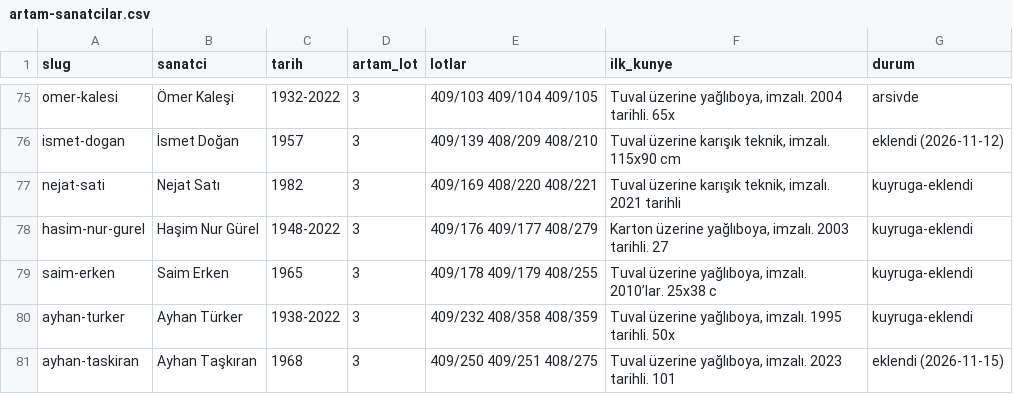
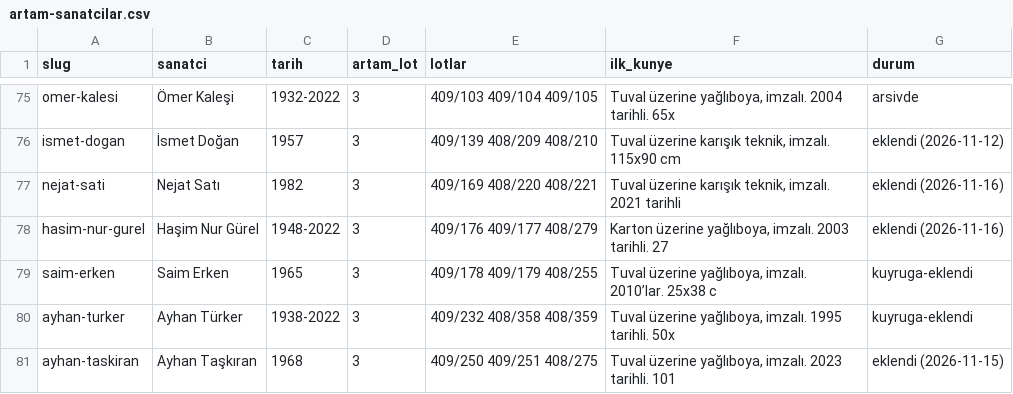
Before and after one commit to occiftci-ux/artvela-site, a CSV file: arastirma/artam-sanatcilar.csv, drawn as a sheet; only a part is shown, gaps mark what is left out.

```diff
--- a/arastirma/artam-sanatcilar.csv
+++ b/arastirma/artam-sanatcilar.csv
@@ -76,4 +76,4 @@ omer-kalesi,Ömer Kaleşi,1932-2022,3,409/103 409/104 409/105,"Tuval üzerine ya
 ismet-dogan,İsmet Doğan,1957,3,409/139 408/209 408/210,"Tuval üzerine karışık teknik, imzalı. 115x90 cm",eklendi (2026-11-12)
-nejat-sati,Nejat Satı,1982,3,409/169 408/220 408/221,"Tuval üzerine karışık teknik, imzalı. 2021 tarihli",kuyruga-eklendi
-hasim-nur-gurel,Haşim Nur Gürel,1948-2022,3,409/176 409/177 408/279,"Karton üzerine yağlıboya, imzalı. 2003 tarihli. 27",kuyruga-eklendi
+nejat-sati,Nejat Satı,1982,3,409/169 408/220 408/221,"Tuval üzerine karışık teknik, imzalı. 2021 tarihli",eklendi (2026-11-16)
+hasim-nur-gurel,Haşim Nur Gürel,1948-2022,3,409/176 409/177 408/279,"Karton üzerine yağlıboya, imzalı. 2003 tarihli. 27",eklendi (2026-11-16)
 saim-erken,Saim Erken,1965,3,409/178 409/179 408/255,"Tuval üzerine yağlıboya, imzalı. 2010’lar. 25x38 c",kuyruga-eklendi
```
Also changed, not shown: arastirma/kuyruk.csv, arastirma/sanatcilar.csv, 5 other files.
